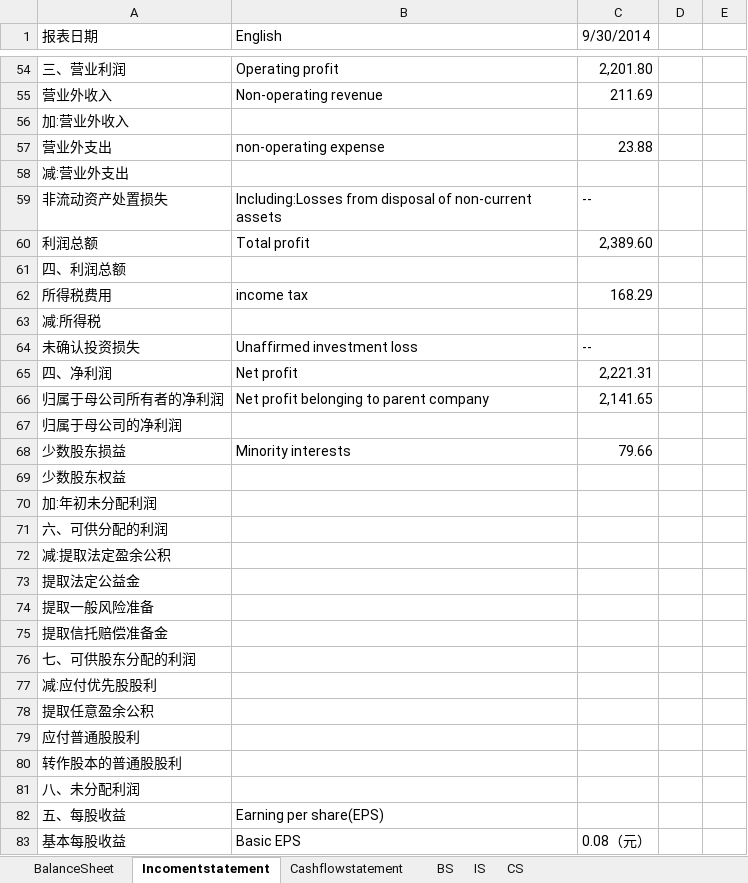
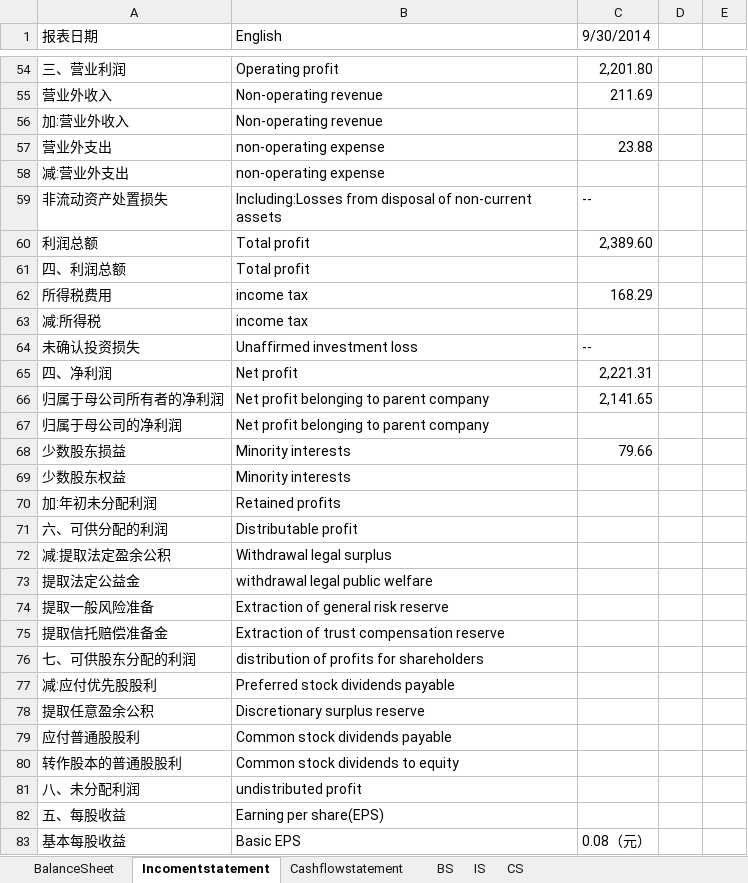
Before and after one commit to magastzheng/stockmanager-go, an Excel workbook: src/resource/account/account-sample.xlsx, sheet Incomentstatement, drawn as a sheet; only a part is shown, gaps mark what is left out; values as stored, in another font and other column widths than the file's, no cell formats; the diff covers the shown part only; the diff names each change by its address in the sheet, - before the commit and + after, or states it on an @@ line.

```diff
--- a/src/resource/account/account-sample.xlsx (sheet Incomentstatement)
+++ b/src/resource/account/account-sample.xlsx (sheet Incomentstatement)
-B56 (English): (empty)
+B56 (English): Non-operating revenue
-B58 (English): (empty)
+B58 (English): non-operating expense
-B61 (English): (empty)
+B61 (English): Total profit
-B63 (English): (empty)
+B63 (English): income tax
-B67 (English): (empty)
+B67 (English): Net profit belonging to parent company
-B69 (English): (empty)
+B69 (English): Minority interests
-B70 (English): (empty)
+B70 (English): Retained profits
-B71 (English): (empty)
+B71 (English): Distributable profit
-B72 (English): (empty)
+B72 (English): Withdrawal legal surplus
-B73 (English): (empty)
+B73 (English): withdrawal legal public welfare
-B74 (English): (empty)
+B74 (English): Extraction of general risk reserve
-B75 (English): (empty)
+B75 (English): Extraction of trust compensation reserve
-B76 (English): (empty)
+B76 (English): distribution of profits for shareholders
-B77 (English): (empty)
+B77 (English): Preferred stock dividends payable
-B78 (English): (empty)
+B78 (English): Discretionary surplus reserve
-B79 (English): (empty)
+B79 (English): Common stock dividends payable
-B80 (English): (empty)
+B80 (English): Common stock dividends to equity
-B81 (English): (empty)
+B81 (English): undistributed profit
```
Also changed, not shown: 22 edited cells elsewhere in this sheet, sheet Cashflowstatement, sheet BalanceSheet, cell formats.
